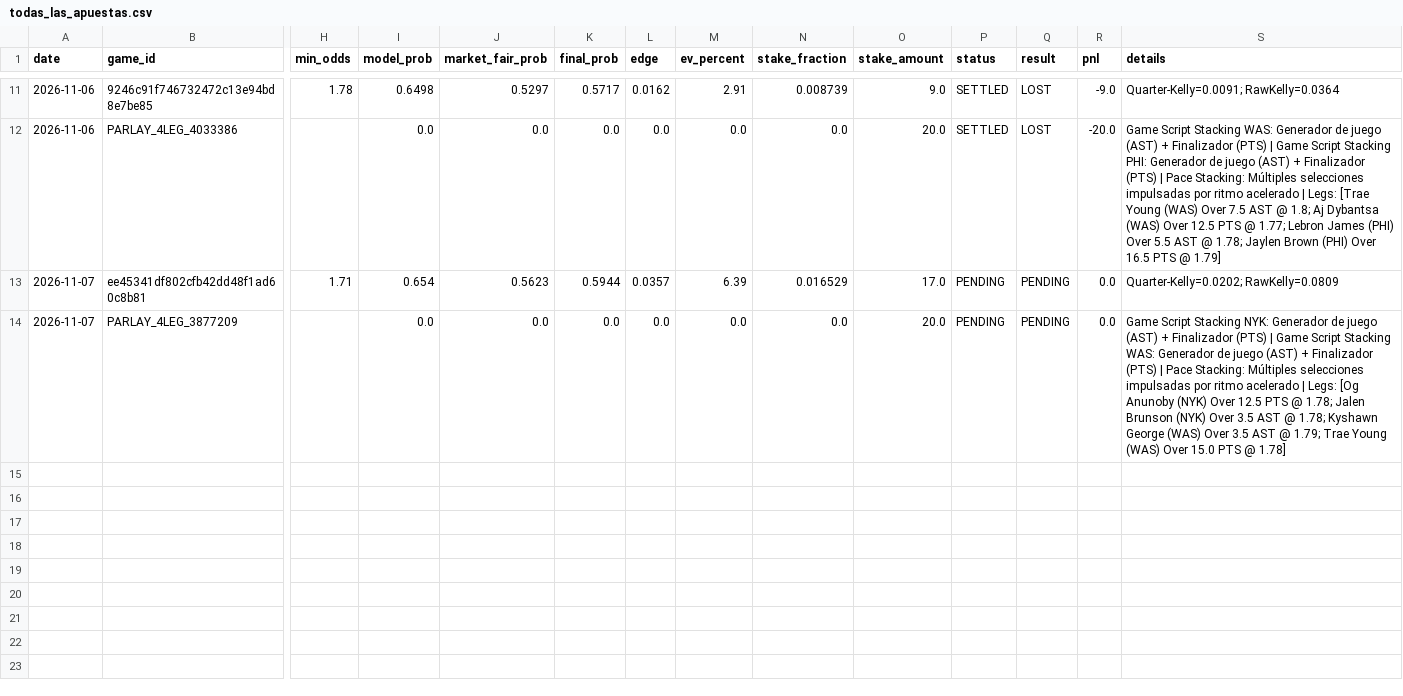
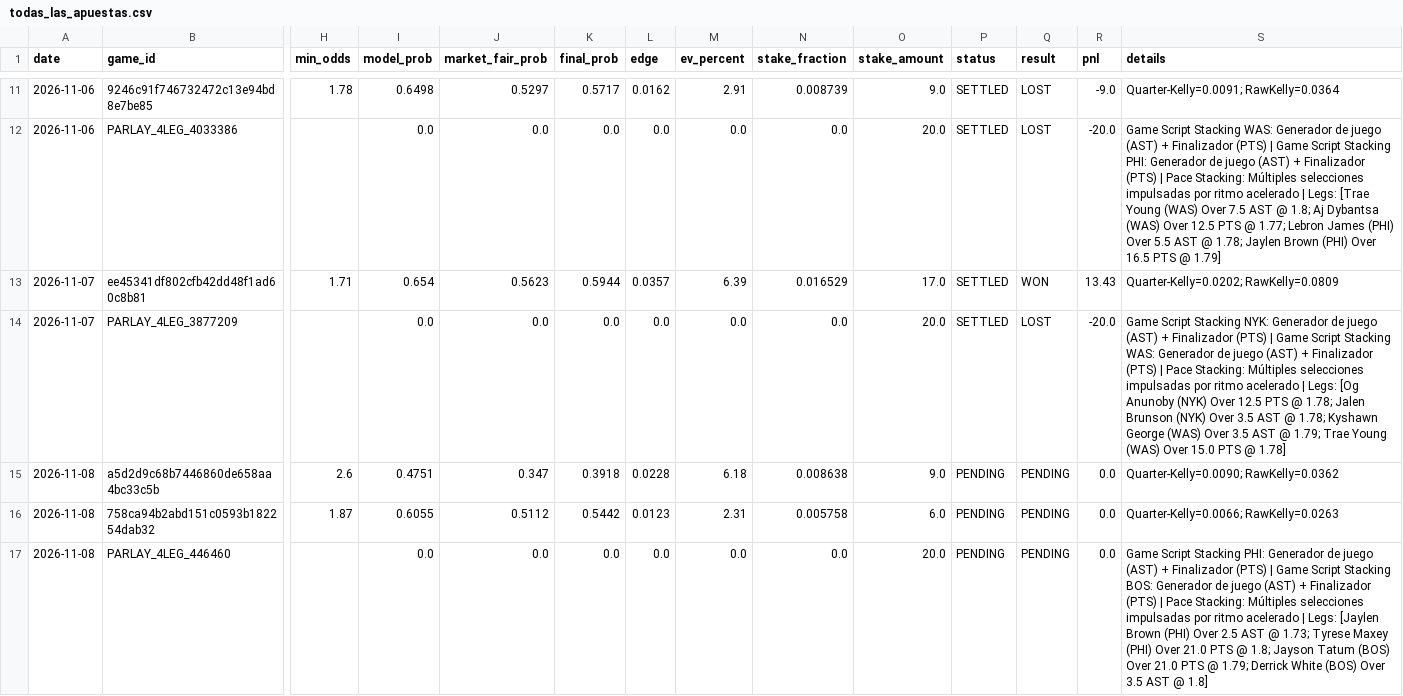
Before and after one commit to Nymos-byte/nba-quant-engine, a CSV file: data/history/todas_las_apuestas.csv, drawn as a sheet; only a part is shown, gaps mark what is left out; rows hold the shown columns only; the diff names each change by its address in the sheet, - before the commit and + after, or states it on an @@ line.

```diff
--- a/data/history/todas_las_apuestas.csv
+++ b/data/history/todas_las_apuestas.csv
-P13:P14 (status): PENDING
+P13:P14 (status): SETTLED
-Q13 (result): PENDING
+Q13 (result): WON
-R13 (pnl): 0.0
+R13 (pnl): 13.43
-Q14 (result): PENDING
+Q14 (result): LOST
-R14 (pnl): 0.0
+R14 (pnl): -20.0
+row 15: 2026-11-08 | a5d2d9c68b7446860de658aa4bc33c5b | 2.6 | 0.4751 | 0.347 | 0.3918 | 0.0228 | 6.18 | 0.008638 | 9.0 | PENDING | PENDING | 0.0 | Quarter-Kelly=0.0090; RawKelly=0.0362
+row 16: 2026-11-08 | 758ca94b2abd151c0593b182254dab32 | 1.87 | 0.6055 | 0.5112 | 0.5442 | 0.0123 | 2.31 | 0.005758 | 6.0 | PENDING | PENDING | 0.0 | Quarter-Kelly=0.0066; RawKelly=0.0263
+row 17: 2026-11-08 | PARLAY_4LEG_446460 |  | 0.0 | 0.0 | 0.0 | 0.0 | 0.0 | 0.0 | 20.0 | PENDING | PENDING | 0.0 | Game Script Stacking PHI: Generador de juego (AST) + Finalizador (PTS) | Game Script Stacking BOS: Generador de juego (AST) + Finalizador (PTS) | Pace Stacking: Múltiples selecciones impulsadas por ritmo acelerado | Legs: [Jaylen Brown (PHI) Over 2.5 AST @ 1.73; Tyrese Maxey (PHI) Over 21.0 PTS @ 1.8; Jayson Tatum (BOS) Over 21.0 PTS @ 1.79; Derrick White (BOS) Over 3.5 AST @ 1.8]
```
Also changed, not shown: data/history/picks_2026-11-07.csv, 5 other files.
